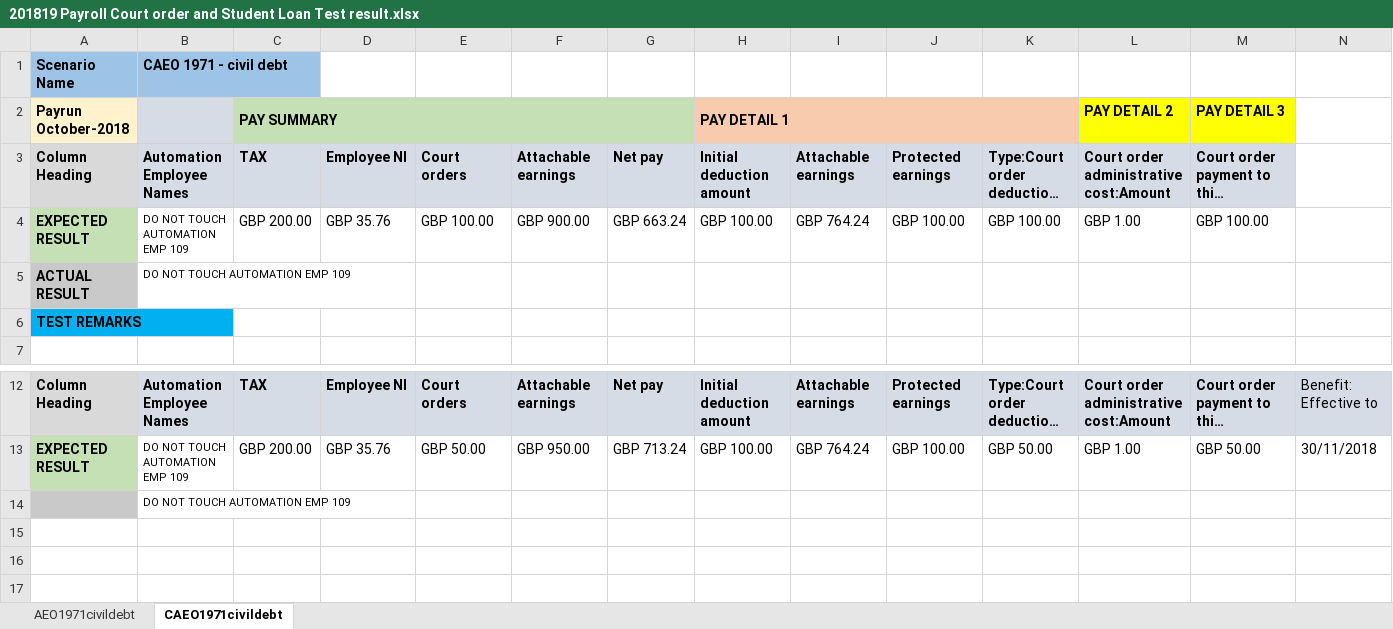
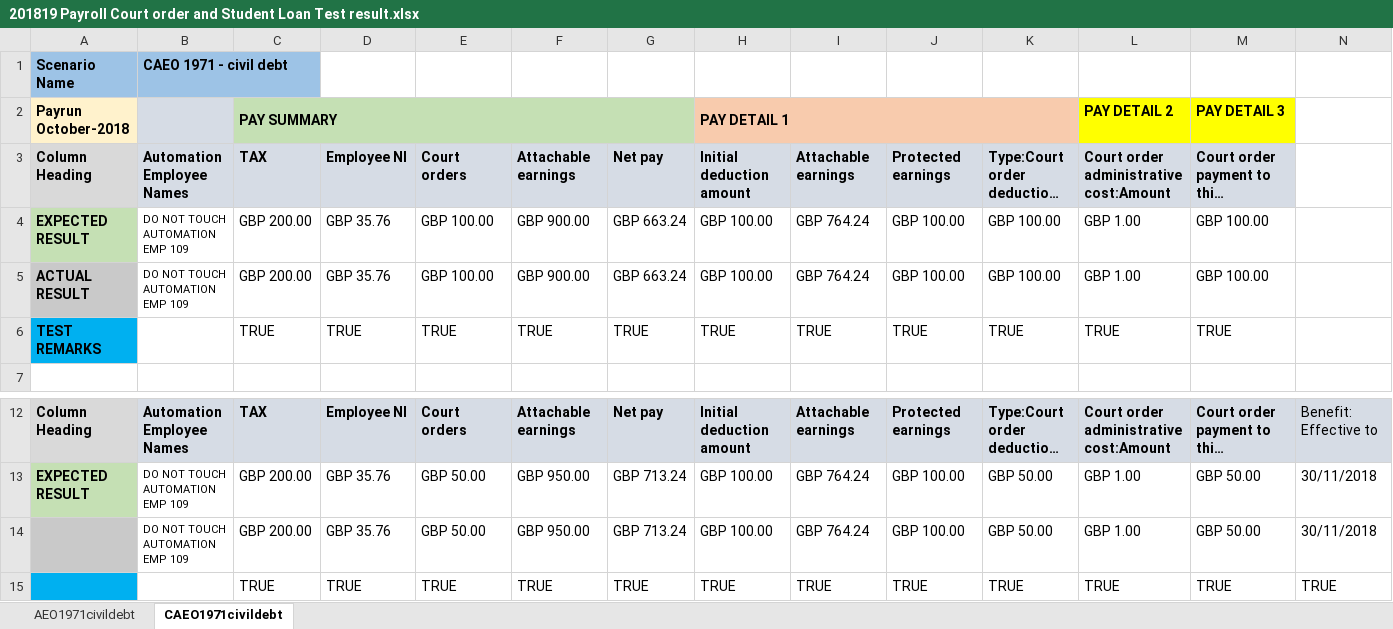
Before and after one commit to AzizMudgal/XCDHR_Payroll, an Excel workbook: Salesforce_Core_Framework/TestOutPutResultFolder/201819 Payroll Court order and Student Loan Test result.xlsx, sheet CAEO1971civildebt, drawn as a sheet; only a part is shown, gaps mark what is left out; long unchanged cells end in …; values as stored, in another font and other column widths than the file's, no borders; removed rows and columns are numbered as before the commit, all else as after; the diff names each change by its address in the sheet, - before the commit and + after, or states it on an @@ line.

```diff
--- a/Salesforce_Core_Framework/TestOutPutResultFolder/201819 Payroll Court order and Student Loan Test result.xlsx (sheet CAEO1971civildebt)
+++ b/Salesforce_Core_Framework/TestOutPutResultFolder/201819 Payroll Court order and Student Loan Test result.xlsx (sheet CAEO1971civildebt)
-row 5: ACTUAL RESULT | DO NOT TOUCH AUTOMATION EMP 109
-row 6: TEST REMARKS
+row 5: ACTUAL RESULT | DO NOT TOUCH AUTOMATION EMP 109 | GBP 200.00 | GBP 35.76 | GBP 100.00 | GBP 900.00 | GBP 663.24 | GBP 100.00 | GBP 764.24 | GBP 100.00 | GBP 100.00 | GBP 1.00 | GBP 100.00
+row 6: TEST REMARKS |  | TRUE | TRUE | TRUE | TRUE | TRUE | TRUE | TRUE | TRUE | TRUE | TRUE | TRUE
-row 14:  | DO NOT TOUCH AUTOMATION EMP 109
+row 14:  | DO NOT TOUCH AUTOMATION EMP 109 | GBP 200.00 | GBP 35.76 | GBP 50.00 | GBP 950.00 | GBP 713.24 | GBP 100.00 | GBP 764.24 | GBP 100.00 | GBP 50.00 | GBP 1.00 | GBP 50.00 | 30/11/2018
+row 15:  |  | TRUE | TRUE | TRUE | TRUE | TRUE | TRUE | TRUE | TRUE | TRUE | TRUE | TRUE | TRUE
```
Also changed, not shown: 11 other files.
